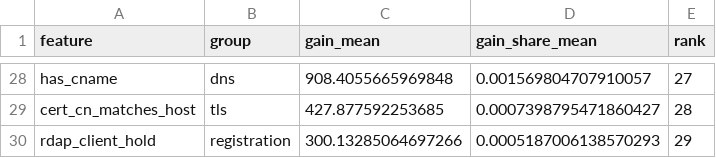
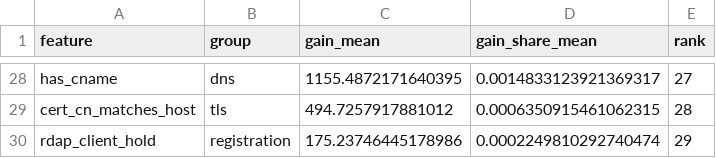
Before and after one commit to gangwaritvik/phishdrift, a CSV file: results/tables/tier_c_importance.csv, drawn as a sheet; only a part is shown, gaps mark what is left out; the diff covers the shown part only; the diff names each change by its address in the sheet, - before the commit and + after, or states it on an @@ line.

```diff
--- a/results/tables/tier_c_importance.csv
+++ b/results/tables/tier_c_importance.csv
-C28 (gain_mean): 908.4055665969848
+C28 (gain_mean): 1155.4872171640395
-D28 (gain_share_mean): 0.001569804707910057
+D28 (gain_share_mean): 0.0014833123921369317
-C29 (gain_mean): 427.877592253685
+C29 (gain_mean): 494.7257917881012
-D29 (gain_share_mean): 0.0007398795471860427
+D29 (gain_share_mean): 0.0006350915461062315
-C30 (gain_mean): 300.13285064697266
+C30 (gain_mean): 175.23746445178986
-D30 (gain_share_mean): 0.0005187006138570293
+D30 (gain_share_mean): 0.0002249810292740474
```
Also changed, not shown: 8 added rows, 8 removed rows and 45 edited cells elsewhere in this file, results/tables/tier_c_runs.csv, results/tables/tier_c_time.csv, 4 other files.
